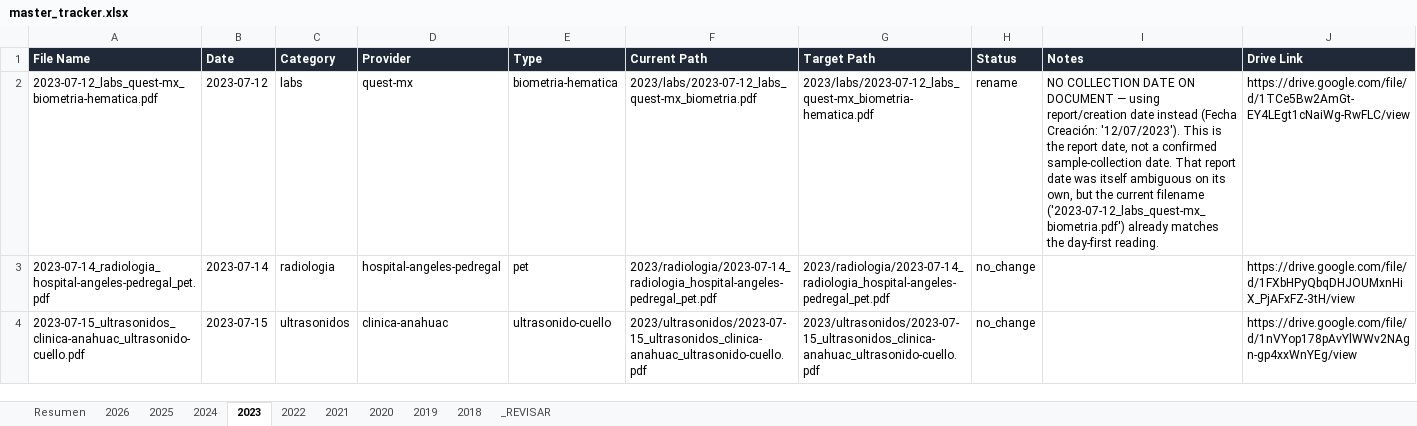
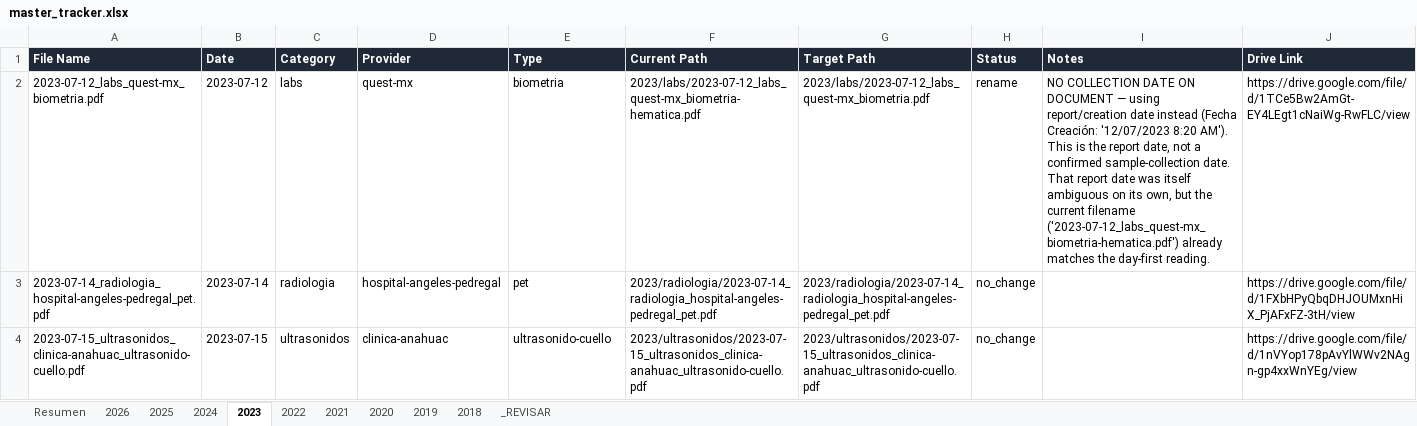
Before and after one commit to fernandomartinez-de/vital-signal-reports, an Excel workbook: tracker/master_tracker.xlsx, sheet 2023, drawn as a sheet; values as stored, in another font and other column widths than the file's, no borders; the diff names each change by its address in the sheet, - before the commit and + after, or states it on an @@ line.

```diff
--- a/tracker/master_tracker.xlsx (sheet 2023)
+++ b/tracker/master_tracker.xlsx (sheet 2023)
-A2 (File Name): 2023-07-12_labs_quest-mx_biometria-hematica.pdf
+A2 (File Name): 2023-07-12_labs_quest-mx_biometria.pdf
-E2 (Type): biometria-hematica
+E2 (Type): biometria
-F2 (Current Path): 2023/labs/2023-07-12_labs_quest-mx_biometria.pdf
+F2 (Current Path): 2023/labs/2023-07-12_labs_quest-mx_biometria-hematica.pdf
-G2 (Target Path): 2023/labs/2023-07-12_labs_quest-mx_biometria-hematica.pdf
+G2 (Target Path): 2023/labs/2023-07-12_labs_quest-mx_biometria.pdf
-I2 (Notes): …(Fecha Creación: '12/07/2023'). This is the report date, not a confirmed sample-collection date. That report date was itself ambiguous on its own, but the current filename ('2023-07-12_labs_quest-mx_biometria.pdf') already matches…
+I2 (Notes): …(Fecha Creación: '12/07/2023 8:20 AM'). This is the report date, not a confirmed sample-collection date. That report date was itself ambiguous on its own, but the current filename ('2023-07-12_labs_quest-mx_biometria-hematica.pdf') already matches…
```
Also changed, not shown: sheet 2025, sheet 2019, sheet 2018, sheet 2022, sheet 2026, sheet Resumen, 2 more sheets.
